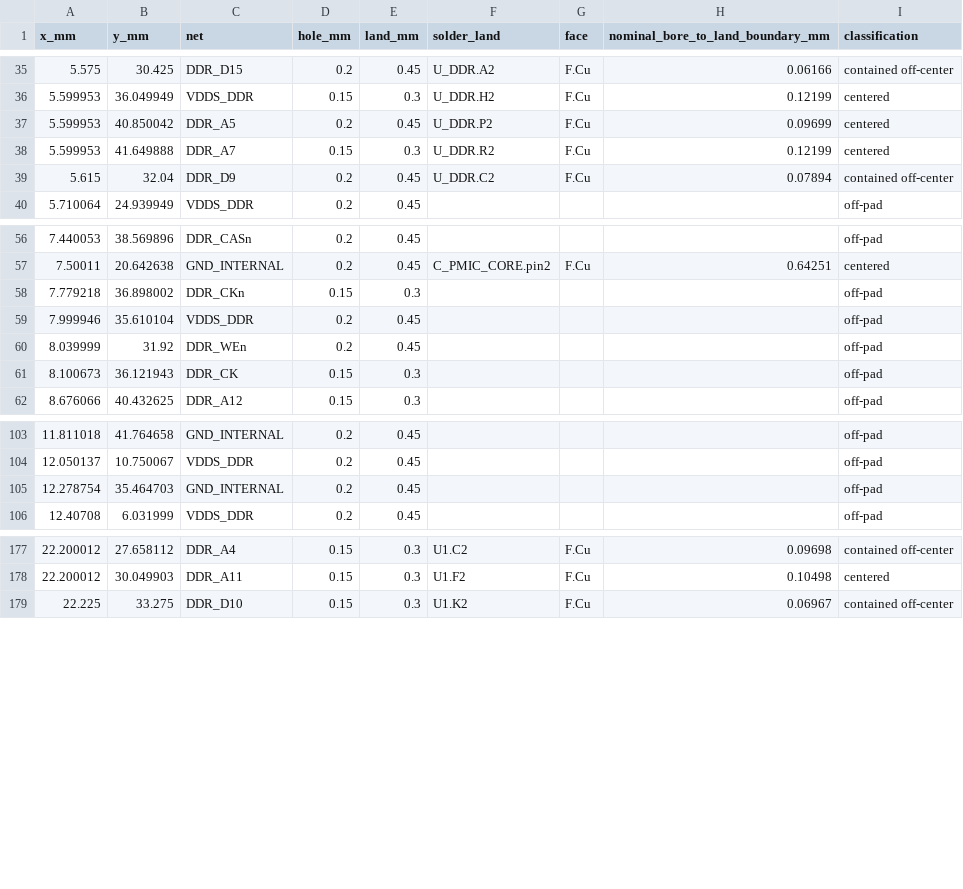
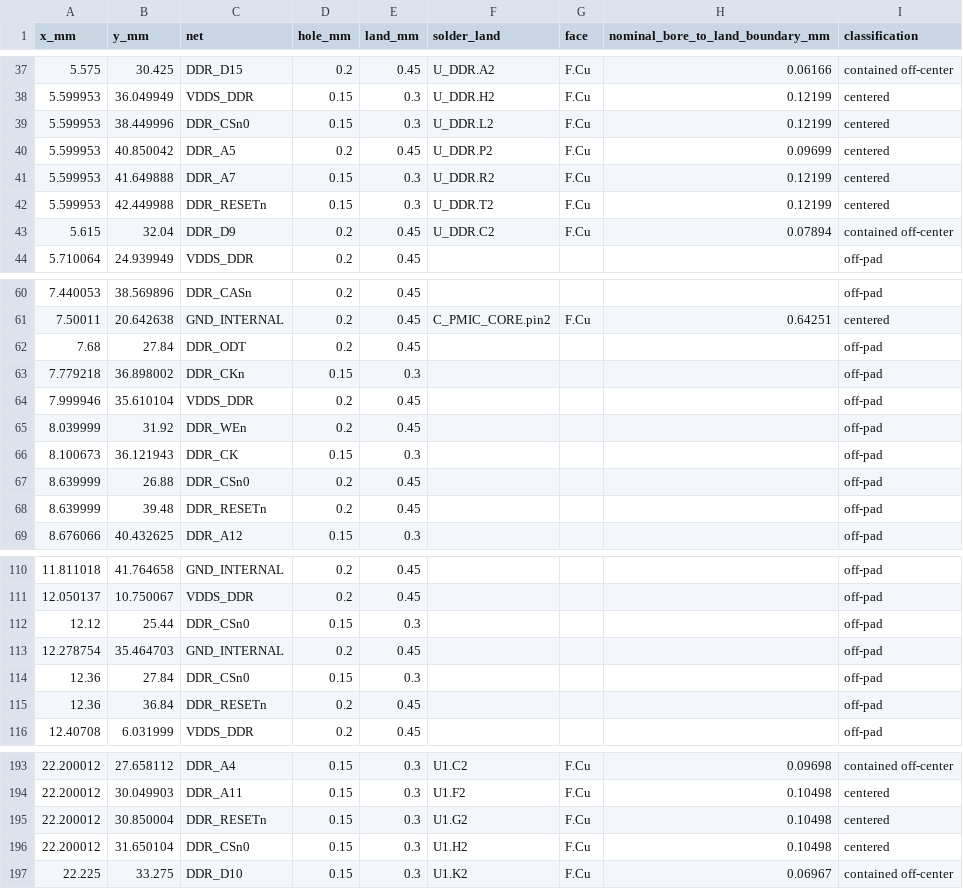
Before and after one commit to Abse2001/pixel-dash, a CSV file: module/via-map.csv, drawn as a sheet; only a part is shown, gaps mark what is left out; the diff covers the shown part only.

Commit message:
Route memory RESETn, chip select and ODT while retaining both rails and matched bytes

```diff
--- a/module/via-map.csv
+++ b/module/via-map.csv
@@ -36,4 +38,6 @@ x_mm,y_mm,net,hole_mm,land_mm,solder_land,face,nominal_bore_to_land_boundary_mm,
 5.599953,36.049949,VDDS_DDR,0.15,0.3,U_DDR.H2,F.Cu,0.12199,centered
+5.599953,38.449996,DDR_CSn0,0.15,0.3,U_DDR.L2,F.Cu,0.12199,centered
 5.599953,40.850042,DDR_A5,0.2,0.45,U_DDR.P2,F.Cu,0.09699,centered
 5.599953,41.649888,DDR_A7,0.15,0.3,U_DDR.R2,F.Cu,0.12199,centered
+5.599953,42.449988,DDR_RESETn,0.15,0.3,U_DDR.T2,F.Cu,0.12199,centered
 5.615,32.04,DDR_D9,0.2,0.45,U_DDR.C2,F.Cu,0.07894,contained off-center
@@ -57,2 +61,3 @@ x_mm,y_mm,net,hole_mm,land_mm,solder_land,face,nominal_bore_to_land_boundary_mm,
 7.50011,20.642638,GND_INTERNAL,0.2,0.45,C_PMIC_CORE.pin2,F.Cu,0.64251,centered
+7.68,27.84,DDR_ODT,0.2,0.45,,,,off-pad
 7.779218,36.898002,DDR_CKn,0.15,0.3,,,,off-pad
@@ -61,2 +66,4 @@ x_mm,y_mm,net,hole_mm,land_mm,solder_land,face,nominal_bore_to_land_boundary_mm,
 8.100673,36.121943,DDR_CK,0.15,0.3,,,,off-pad
+8.639999,26.88,DDR_CSn0,0.2,0.45,,,,off-pad
+8.639999,39.48,DDR_RESETn,0.2,0.45,,,,off-pad
 8.676066,40.432625,DDR_A12,0.15,0.3,,,,off-pad
@@ -104,3 +111,6 @@ x_mm,y_mm,net,hole_mm,land_mm,solder_land,face,nominal_bore_to_land_boundary_mm,
 12.050137,10.750067,VDDS_DDR,0.2,0.45,,,,off-pad
+12.12,25.44,DDR_CSn0,0.15,0.3,,,,off-pad
 12.278754,35.464703,GND_INTERNAL,0.2,0.45,,,,off-pad
+12.36,27.84,DDR_CSn0,0.15,0.3,,,,off-pad
+12.36,36.84,DDR_RESETn,0.2,0.45,,,,off-pad
 12.40708,6.031999,VDDS_DDR,0.2,0.45,,,,off-pad
@@ -178,2 +194,4 @@ x_mm,y_mm,net,hole_mm,land_mm,solder_land,face,nominal_bore_to_land_boundary_mm,
 22.200012,30.049903,DDR_A11,0.15,0.3,U1.F2,F.Cu,0.10498,centered
+22.200012,30.850004,DDR_RESETn,0.15,0.3,U1.G2,F.Cu,0.10498,centered
+22.200012,31.650104,DDR_CSn0,0.15,0.3,U1.H2,F.Cu,0.10498,centered
 22.225,33.275,DDR_D10,0.15,0.3,U1.K2,F.Cu,0.06967,contained off-center
```
Also changed, not shown: 8 added rows elsewhere in this file, module/command-receiver-screen.csv, module/timing.csv, 7 other files.
